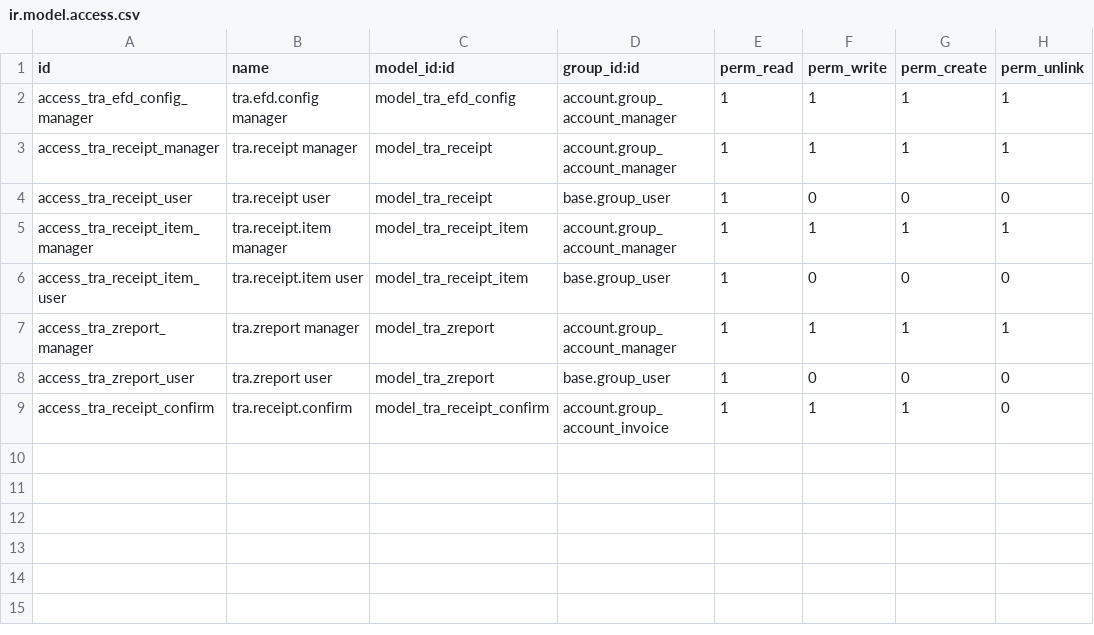
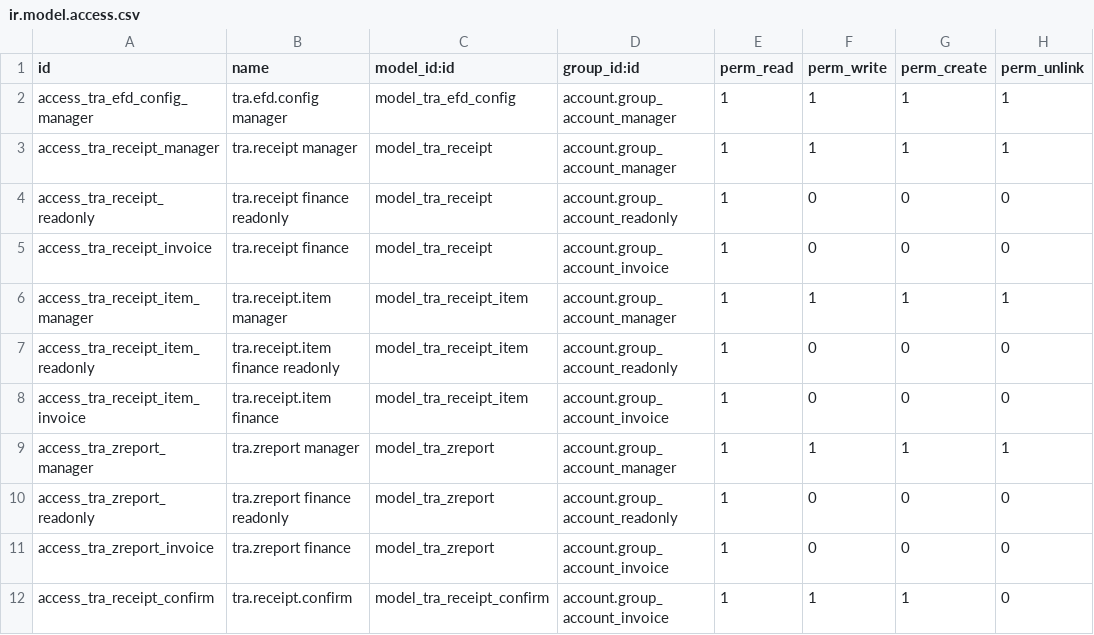
Before and after one commit to dericking01/tahea, a CSV file: zalongwa_tra_efd/security/ir.model.access.csv, drawn as a sheet.

```diff
--- a/zalongwa_tra_efd/security/ir.model.access.csv
+++ b/zalongwa_tra_efd/security/ir.model.access.csv
@@ -3,7 +3,10 @@ access_tra_efd_config_manager,tra.efd.config manager,model_tra_efd_config,accoun
 access_tra_receipt_manager,tra.receipt manager,model_tra_receipt,account.group_account_manager,1,1,1,1
-access_tra_receipt_user,tra.receipt user,model_tra_receipt,base.group_user,1,0,0,0
+access_tra_receipt_readonly,tra.receipt finance readonly,model_tra_receipt,account.group_account_readonly,1,0,0,0
+access_tra_receipt_invoice,tra.receipt finance,model_tra_receipt,account.group_account_invoice,1,0,0,0
 access_tra_receipt_item_manager,tra.receipt.item manager,model_tra_receipt_item,account.group_account_manager,1,1,1,1
-access_tra_receipt_item_user,tra.receipt.item user,model_tra_receipt_item,base.group_user,1,0,0,0
+access_tra_receipt_item_readonly,tra.receipt.item finance readonly,model_tra_receipt_item,account.group_account_readonly,1,0,0,0
+access_tra_receipt_item_invoice,tra.receipt.item finance,model_tra_receipt_item,account.group_account_invoice,1,0,0,0
 access_tra_zreport_manager,tra.zreport manager,model_tra_zreport,account.group_account_manager,1,1,1,1
-access_tra_zreport_user,tra.zreport user,model_tra_zreport,base.group_user,1,0,0,0
+access_tra_zreport_readonly,tra.zreport finance readonly,model_tra_zreport,account.group_account_readonly,1,0,0,0
+access_tra_zreport_invoice,tra.zreport finance,model_tra_zreport,account.group_account_invoice,1,0,0,0
 access_tra_receipt_confirm,tra.receipt.confirm,model_tra_receipt_confirm,account.group_account_invoice,1,1,1,0
```
Also changed, not shown: 11 other files.
